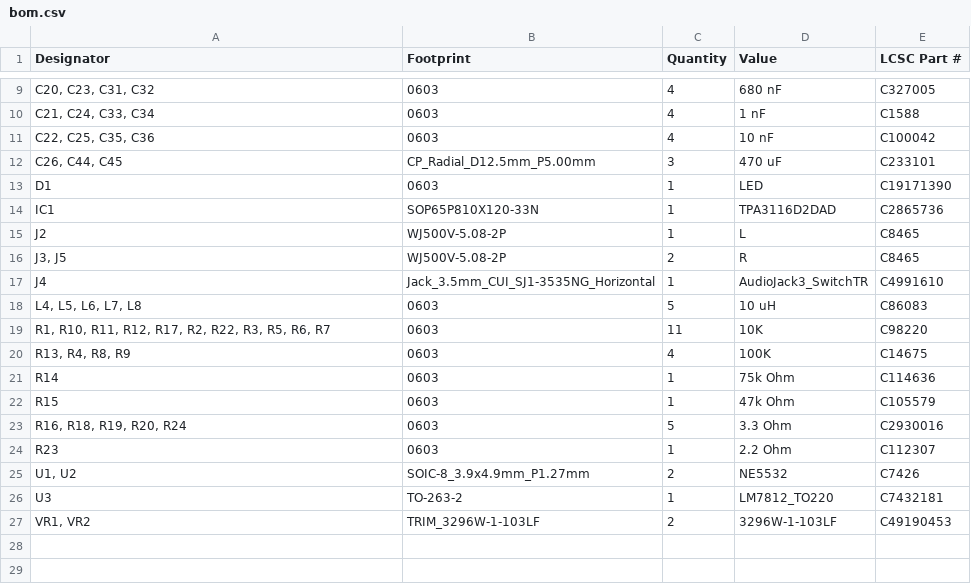
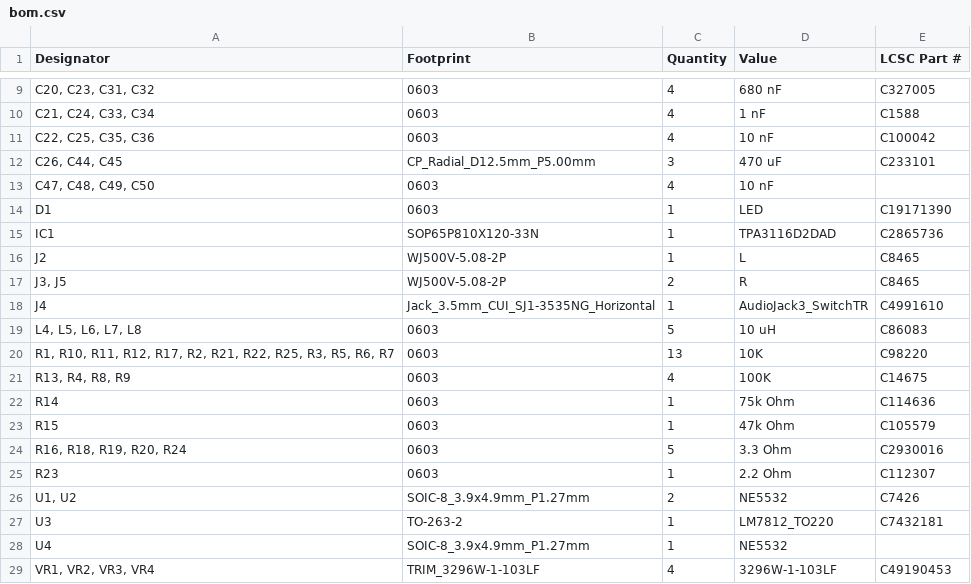
Before and after one commit to zOnlyKroks/pcb-consortium, a CSV file: AMP/AMP-V1/production/bom.csv, drawn as a sheet; only a part is shown, gaps mark what is left out; addresses are those after the commit; the diff names each change by its address in the sheet, - before the commit and + after, or states it on an @@ line.

```diff
--- a/AMP/AMP-V1/production/bom.csv
+++ b/AMP/AMP-V1/production/bom.csv
+row 13: C47, C48, C49, C50 | 0603 | 4 | 10 nF
-A20 (Designator): …R17, R2, R22, R3, R5,…
+A20 (Designator): …R17, R2, R21, R22, R25, R3, R5,…
-C20 (Quantity): 11
+C20 (Quantity): 13
+row 28: U4 | SOIC-8_3.9x4.9mm_P1.27mm | 1 | NE5532
-A29 (Designator): VR1, VR2
+A29 (Designator): VR1, VR2, VR3, VR4
-C29 (Quantity): 2
+C29 (Quantity): 4
```
Also changed, not shown: AMP/AMP-V1/production/designators.csv, AMP/AMP-V1/production/positions.csv, 16 other files.
